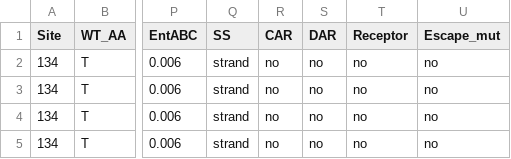
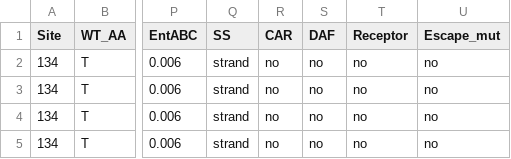
Before and after one commit to RGellerLab/CVB3-Antigenic-Profiling, a CSV file: 10_analysis_sites_muts/CVB3_nancy_table_escape_muts_sites.csv, drawn as a sheet; only a part is shown, gaps mark what is left out; the diff names each change by its address in the sheet, - before the commit and + after, or states it on an @@ line.

```diff
--- a/10_analysis_sites_muts/CVB3_nancy_table_escape_muts_sites.csv
+++ b/10_analysis_sites_muts/CVB3_nancy_table_escape_muts_sites.csv
-S1: DAR
+S1: DAF
```
Also changed, not shown: 8_neutralization_results/ic50_results_human.csv, 11 other files.
